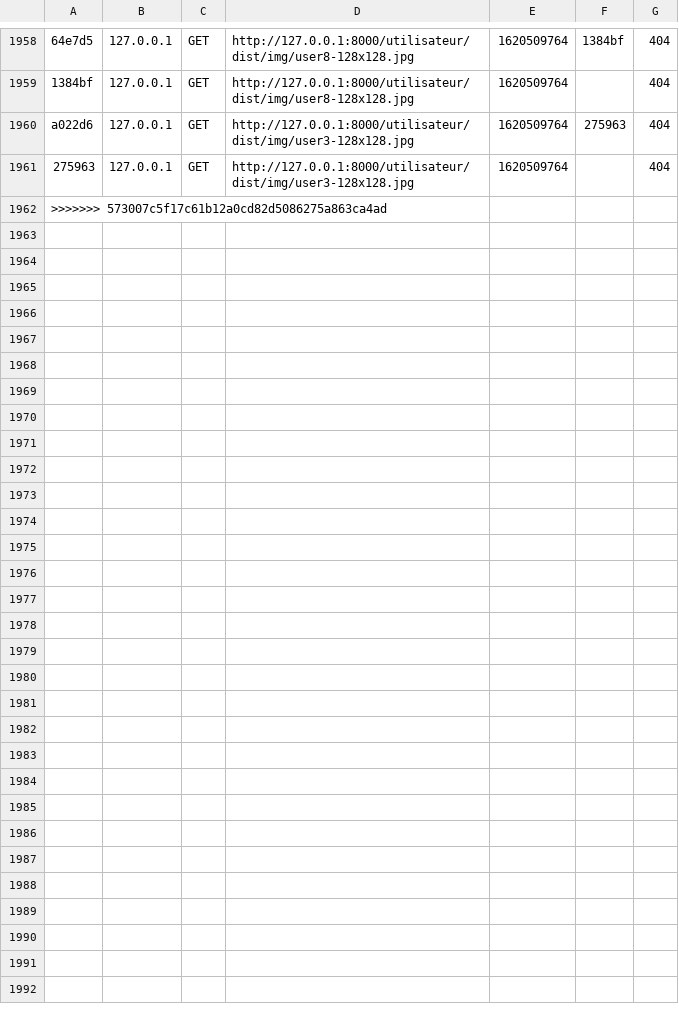
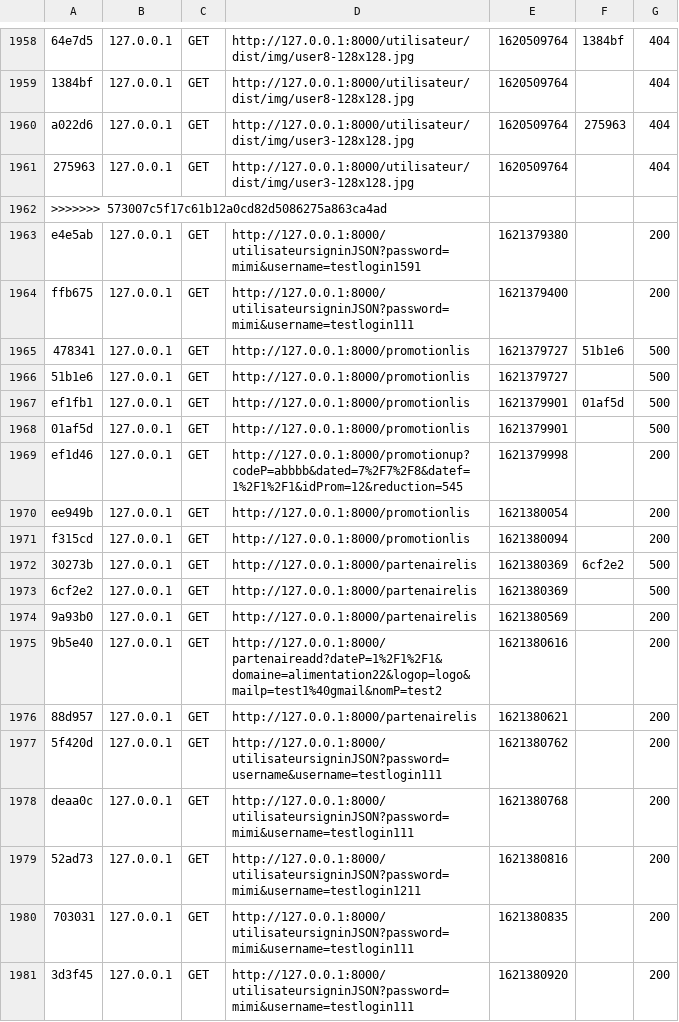
Before and after one commit to yessine66/PIDEV-WebSkayway, a CSV file: var/cache/dev/profiler/index.csv, drawn as a sheet; only a part is shown, gaps mark what is left out.

```diff
--- a/var/cache/dev/profiler/index.csv
+++ b/var/cache/dev/profiler/index.csv
@@ -1962 +1962,20 @@ a022d6,127.0.0.1,GET,http://127.0.0.1:8000/utilisateur/dist/img/user3-128x128.jp
 >>>>>>> 573007c5f17c61b12a0cd82d5086275a863ca4ad
+e4e5ab,127.0.0.1,GET,http://127.0.0.1:8000/utilisateursigninJSON?password=mimi&username=testlogin1591,1621379380,,200
+ffb675,127.0.0.1,GET,http://127.0.0.1:8000/utilisateursigninJSON?password=mimi&username=testlogin111,1621379400,,200
+478341,127.0.0.1,GET,http://127.0.0.1:8000/promotionlis,1621379727,51b1e6,500
+51b1e6,127.0.0.1,GET,http://127.0.0.1:8000/promotionlis,1621379727,,500
+ef1fb1,127.0.0.1,GET,http://127.0.0.1:8000/promotionlis,1621379901,01af5d,500
+01af5d,127.0.0.1,GET,http://127.0.0.1:8000/promotionlis,1621379901,,500
+ef1d46,127.0.0.1,GET,http://127.0.0.1:8000/promotionup?codeP=abbbb&dated=7%2F7%2F8&datef=1%2F1%2F1&idProm=12&reduction=545,1621379998,,200
+ee949b,127.0.0.1,GET,http://127.0.0.1:8000/promotionlis,1621380054,,200
+f315cd,127.0.0.1,GET,http://127.0.0.1:8000/promotionlis,1621380094,,200
+30273b,127.0.0.1,GET,http://127.0.0.1:8000/partenairelis,1621380369,6cf2e2,500
+6cf2e2,127.0.0.1,GET,http://127.0.0.1:8000/partenairelis,1621380369,,500
+9a93b0,127.0.0.1,GET,http://127.0.0.1:8000/partenairelis,1621380569,,200
+9b5e40,127.0.0.1,GET,http://127.0.0.1:8000/partenaireadd?dateP=1%2F1%2F1&domaine=alimentation22&logop=logo&mailp=test1%40gmail&nomP=test2,1621380616,,200
+88d957,127.0.0.1,GET,http://127.0.0.1:8000/partenairelis,1621380621,,200
+5f420d,127.0.0.1,GET,http://127.0.0.1:8000/utilisateursigninJSON?password=username&username=testlogin111,1621380762,,200
+deaa0c,127.0.0.1,GET,http://127.0.0.1:8000/utilisateursigninJSON?password=mimi&username=testlogin111,1621380768,,200
+52ad73,127.0.0.1,GET,http://127.0.0.1:8000/utilisateursigninJSON?password=mimi&username=testlogin1211,1621380816,,200
+703031,127.0.0.1,GET,http://127.0.0.1:8000/utilisateursigninJSON?password=mimi&username=testlogin111,1621380835,,200
+3d3f45,127.0.0.1,GET,http://127.0.0.1:8000/utilisateursigninJSON?password=mimi&username=testlogin111,1621380920,,200
```
Also changed, not shown: 11 other files.
